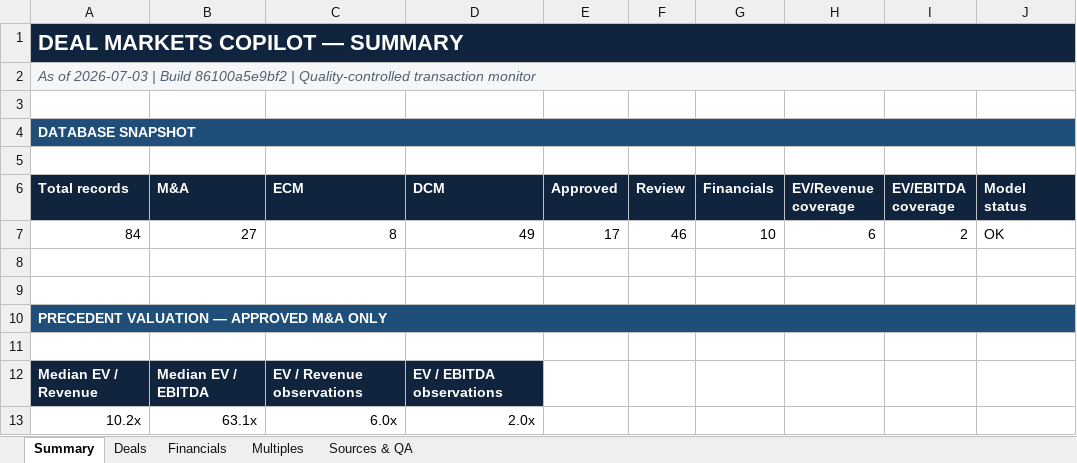
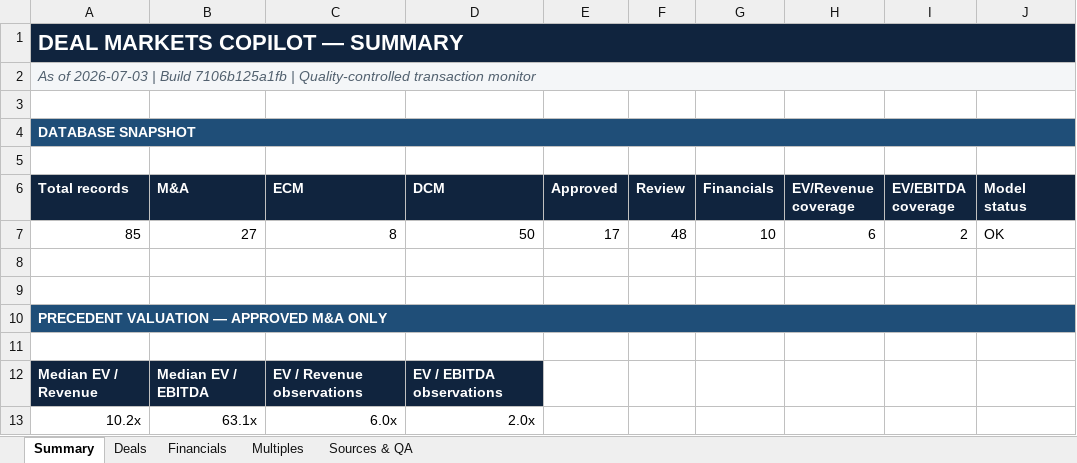
Before and after one commit to irisaurum/deal-markets-copilot, an Excel workbook: output/precedent_transactions.xlsx, sheet Summary, drawn as a sheet; values as stored, in another font and other column widths than the file's, no borders; the diff names each change by its address in the sheet, - before the commit and + after, or states it on an @@ line.

```diff
--- a/output/precedent_transactions.xlsx (sheet Summary)
+++ b/output/precedent_transactions.xlsx (sheet Summary)
-A2 (Total records): …| Build 86100a5e9bf2 | Quality-controlled…
+A2 (Total records): …| Build 7106b125a1fb | Quality-controlled…
-A7 (Total records): 84
+A7 (Total records): 85
-D7 (DCM): 49
+D7 (DCM): 50
-F7 (Review): 46
+F7 (Review): 48
```
Also changed, not shown: sheet Sources & QA, sheet Deals, sheet Multiples, formulas that keep their value, 5 other files.
